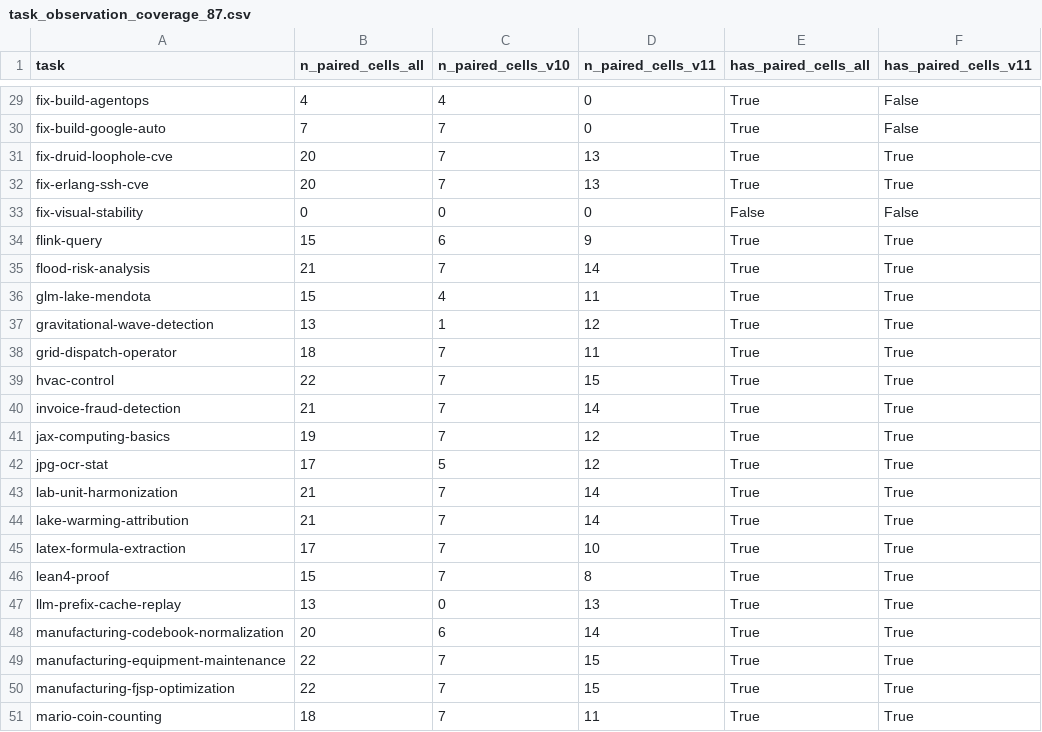
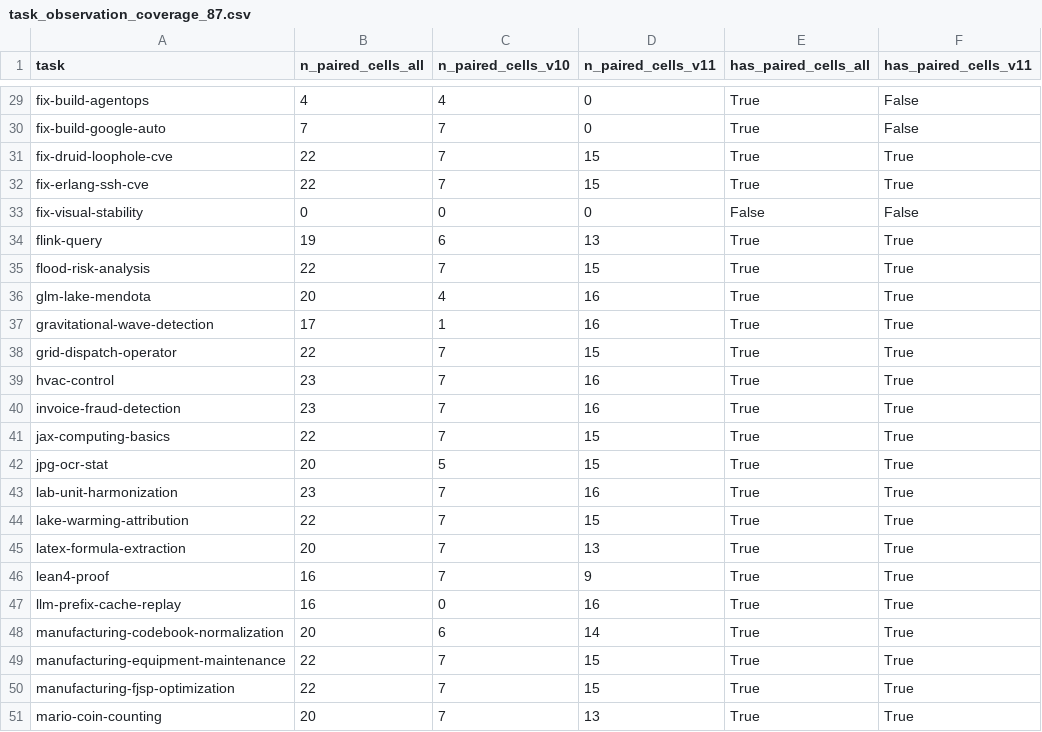
Before and after one commit to rrrrr4788/skillsbench-lift-reanalysis, a CSV file: data/provenance_tables/S02/task_observation_coverage_87.csv, drawn as a sheet; only a part is shown, gaps mark what is left out; the diff covers the shown part only.

```diff
--- a/data/provenance_tables/S02/task_observation_coverage_87.csv
+++ b/data/provenance_tables/S02/task_observation_coverage_87.csv
@@ -30,19 +30,19 @@ fix-build-agentops,4,4,0,True,False
 fix-build-google-auto,7,7,0,True,False
-fix-druid-loophole-cve,20,7,13,True,True
-fix-erlang-ssh-cve,20,7,13,True,True
+fix-druid-loophole-cve,22,7,15,True,True
+fix-erlang-ssh-cve,22,7,15,True,True
 fix-visual-stability,0,0,0,False,False
-flink-query,15,6,9,True,True
-flood-risk-analysis,21,7,14,True,True
-glm-lake-mendota,15,4,11,True,True
-gravitational-wave-detection,13,1,12,True,True
-grid-dispatch-operator,18,7,11,True,True
-hvac-control,22,7,15,True,True
-invoice-fraud-detection,21,7,14,True,True
-jax-computing-basics,19,7,12,True,True
-jpg-ocr-stat,17,5,12,True,True
-lab-unit-harmonization,21,7,14,True,True
-lake-warming-attribution,21,7,14,True,True
-latex-formula-extraction,17,7,10,True,True
-lean4-proof,15,7,8,True,True
-llm-prefix-cache-replay,13,0,13,True,True
+flink-query,19,6,13,True,True
+flood-risk-analysis,22,7,15,True,True
+glm-lake-mendota,20,4,16,True,True
+gravitational-wave-detection,17,1,16,True,True
+grid-dispatch-operator,22,7,15,True,True
+hvac-control,23,7,16,True,True
+invoice-fraud-detection,23,7,16,True,True
+jax-computing-basics,22,7,15,True,True
+jpg-ocr-stat,20,5,15,True,True
+lab-unit-harmonization,23,7,16,True,True
+lake-warming-attribution,22,7,15,True,True
+latex-formula-extraction,20,7,13,True,True
+lean4-proof,16,7,9,True,True
+llm-prefix-cache-replay,16,0,16,True,True
 manufacturing-codebook-normalization,20,6,14,True,True
@@ -50,2 +50,2 @@ manufacturing-equipment-maintenance,22,7,15,True,True
 manufacturing-fjsp-optimization,22,7,15,True,True
-mario-coin-counting,18,7,11,True,True
+mario-coin-counting,20,7,13,True,True
```
Also changed, not shown: 62 edited cells elsewhere in this file, data/provenance_tables/S02/configs_summary.csv, data/provenance_tables/S18/table6_clean_subsets.csv, 37 other files.
